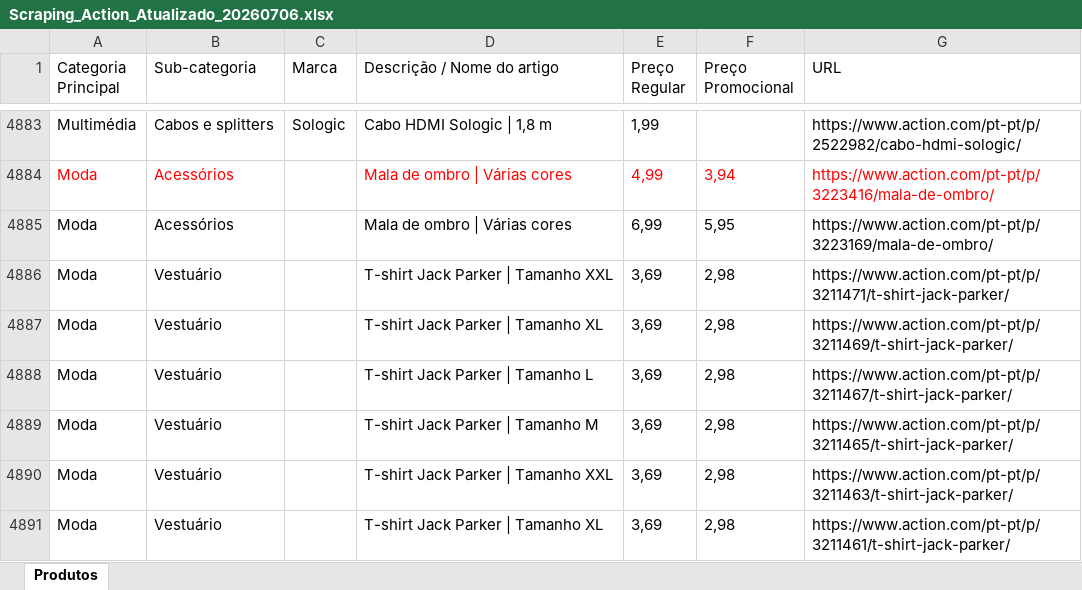
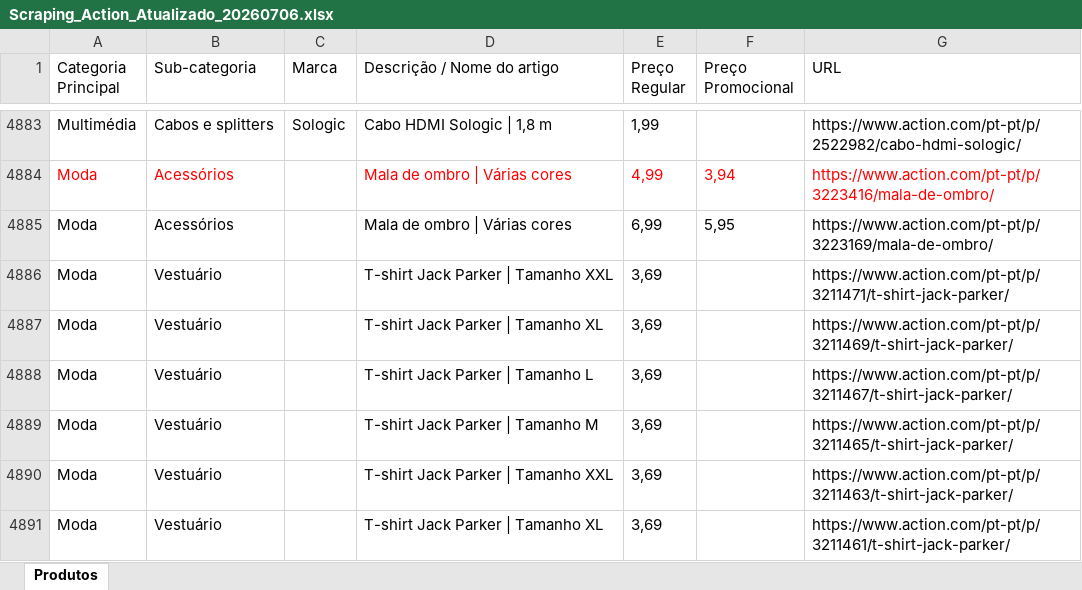
Before and after one commit to Holiday090/teste01, an Excel workbook: Scraping_Action_Atualizado_20260706.xlsx, sheet Produtos, drawn as a sheet; only a part is shown, gaps mark what is left out; values as stored, in another font and other column widths than the file's, no borders; the diff covers the shown part only; the diff names each change by its address in the sheet, - before the commit and + after, or states it on an @@ line.

```diff
--- a/Scraping_Action_Atualizado_20260706.xlsx (sheet Produtos)
+++ b/Scraping_Action_Atualizado_20260706.xlsx (sheet Produtos)
-F4886:F4891 (Preço Promocional): 2,98
+F4886:F4891 (Preço Promocional): (empty)
```
Also changed, not shown: 23 edited cells elsewhere in this sheet, 1 other file.
